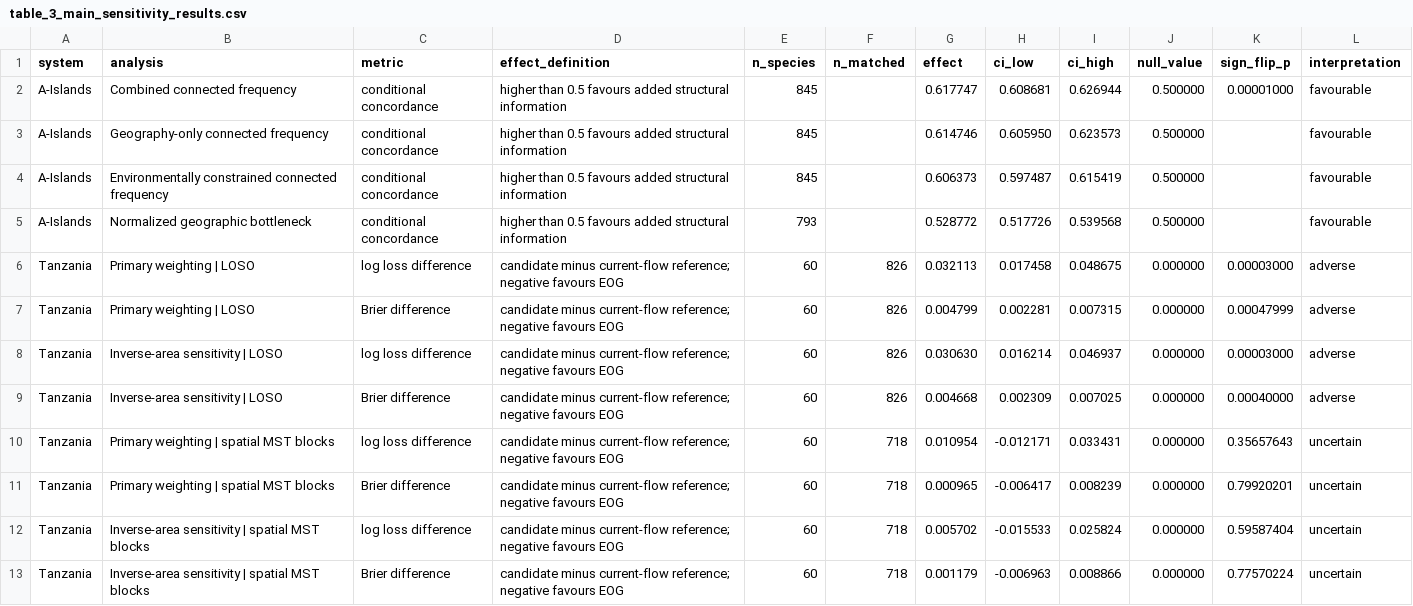
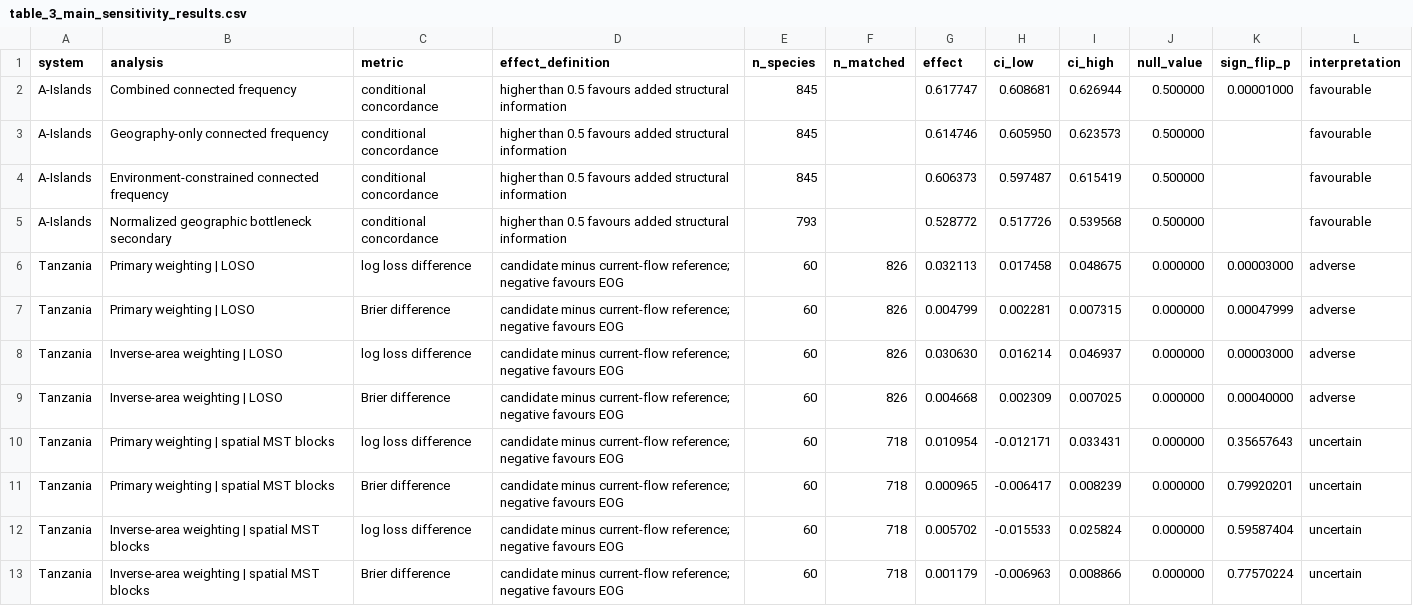
Before and after one commit to zuizui0223/eog, a CSV file: manuscript/result_tables/table_3_main_sensitivity_results.csv, drawn as a sheet.

Commit message:
Match generated table labels to frozen sidecars

```diff
--- a/manuscript/result_tables/table_3_main_sensitivity_results.csv
+++ b/manuscript/result_tables/table_3_main_sensitivity_results.csv
@@ -3,11 +3,11 @@ A-Islands,Combined connected frequency,conditional concordance,higher than 0.5 f
 A-Islands,Geography-only connected frequency,conditional concordance,higher than 0.5 favours added structural information,845,,0.614746,0.605950,0.623573,0.500000,,favourable
-A-Islands,Environmentally constrained connected frequency,conditional concordance,higher than 0.5 favours added structural information,845,,0.606373,0.597487,0.615419,0.500000,,favourable
-A-Islands,Normalized geographic bottleneck,conditional concordance,higher than 0.5 favours added structural information,793,,0.528772,0.517726,0.539568,0.500000,,favourable
+A-Islands,Environment-constrained connected frequency,conditional concordance,higher than 0.5 favours added structural information,845,,0.606373,0.597487,0.615419,0.500000,,favourable
+A-Islands,Normalized geographic bottleneck secondary,conditional concordance,higher than 0.5 favours added structural information,793,,0.528772,0.517726,0.539568,0.500000,,favourable
 Tanzania,Primary weighting | LOSO,log loss difference,candidate minus current-flow reference; negative favours EOG,60,826,0.032113,0.017458,0.048675,0.000000,0.00003000,adverse
 Tanzania,Primary weighting | LOSO,Brier difference,candidate minus current-flow reference; negative favours EOG,60,826,0.004799,0.002281,0.007315,0.000000,0.00047999,adverse
-Tanzania,Inverse-area sensitivity | LOSO,log loss difference,candidate minus current-flow reference; negative favours EOG,60,826,0.030630,0.016214,0.046937,0.000000,0.00003000,adverse
-Tanzania,Inverse-area sensitivity | LOSO,Brier difference,candidate minus current-flow reference; negative favours EOG,60,826,0.004668,0.002309,0.007025,0.000000,0.00040000,adverse
+Tanzania,Inverse-area weighting | LOSO,log loss difference,candidate minus current-flow reference; negative favours EOG,60,826,0.030630,0.016214,0.046937,0.000000,0.00003000,adverse
+Tanzania,Inverse-area weighting | LOSO,Brier difference,candidate minus current-flow reference; negative favours EOG,60,826,0.004668,0.002309,0.007025,0.000000,0.00040000,adverse
 Tanzania,Primary weighting | spatial MST blocks,log loss difference,candidate minus current-flow reference; negative favours EOG,60,718,0.010954,-0.012171,0.033431,0.000000,0.35657643,uncertain
 Tanzania,Primary weighting | spatial MST blocks,Brier difference,candidate minus current-flow reference; negative favours EOG,60,718,0.000965,-0.006417,0.008239,0.000000,0.79920201,uncertain
-Tanzania,Inverse-area sensitivity | spatial MST blocks,log loss difference,candidate minus current-flow reference; negative favours EOG,60,718,0.005702,-0.015533,0.025824,0.000000,0.59587404,uncertain
-Tanzania,Inverse-area sensitivity | spatial MST blocks,Brier difference,candidate minus current-flow reference; negative favours EOG,60,718,0.001179,-0.006963,0.008866,0.000000,0.77570224,uncertain
+Tanzania,Inverse-area weighting | spatial MST blocks,log loss difference,candidate minus current-flow reference; negative favours EOG,60,718,0.005702,-0.015533,0.025824,0.000000,0.59587404,uncertain
+Tanzania,Inverse-area weighting | spatial MST blocks,Brier difference,candidate minus current-flow reference; negative favours EOG,60,718,0.001179,-0.006963,0.008866,0.000000,0.77570224,uncertain
```
